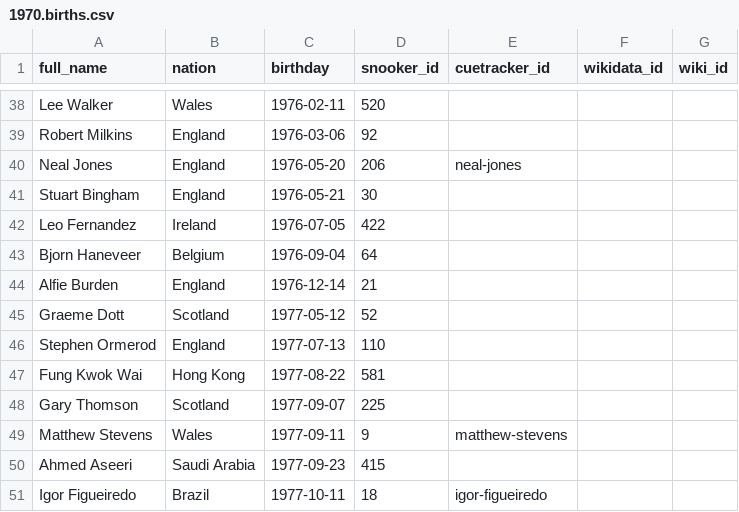
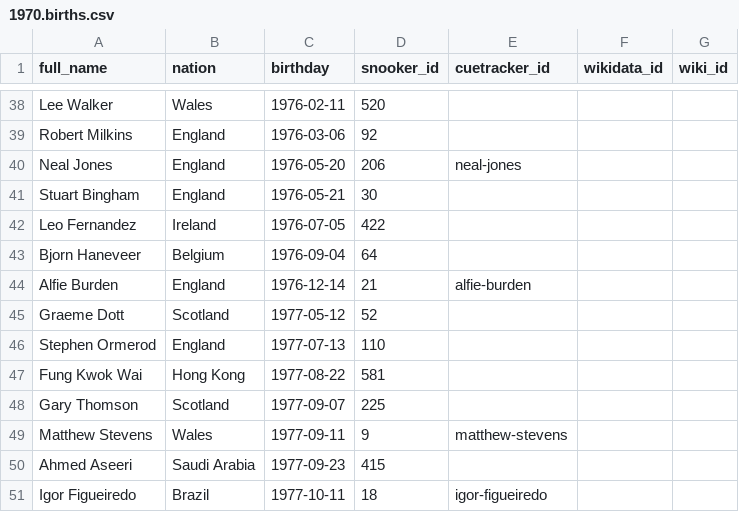
Before and after one commit to dreamerminsk/wiki-langs, a CSV file: players/1970.births.csv, drawn as a sheet; only a part is shown, gaps mark what is left out.

```diff
--- a/players/1970.births.csv
+++ b/players/1970.births.csv
@@ -43,3 +43,3 @@ Leo Fernandez,Ireland,1976-07-05,422,,,
 Bjorn Haneveer,Belgium,1976-09-04,64,,,
-Alfie Burden,England,1976-12-14,21,,,
+Alfie Burden,England,1976-12-14,21,alfie-burden,,
 Graeme Dott,Scotland,1977-05-12,52,,,
```
Also changed, not shown: players/0000.births.csv.
